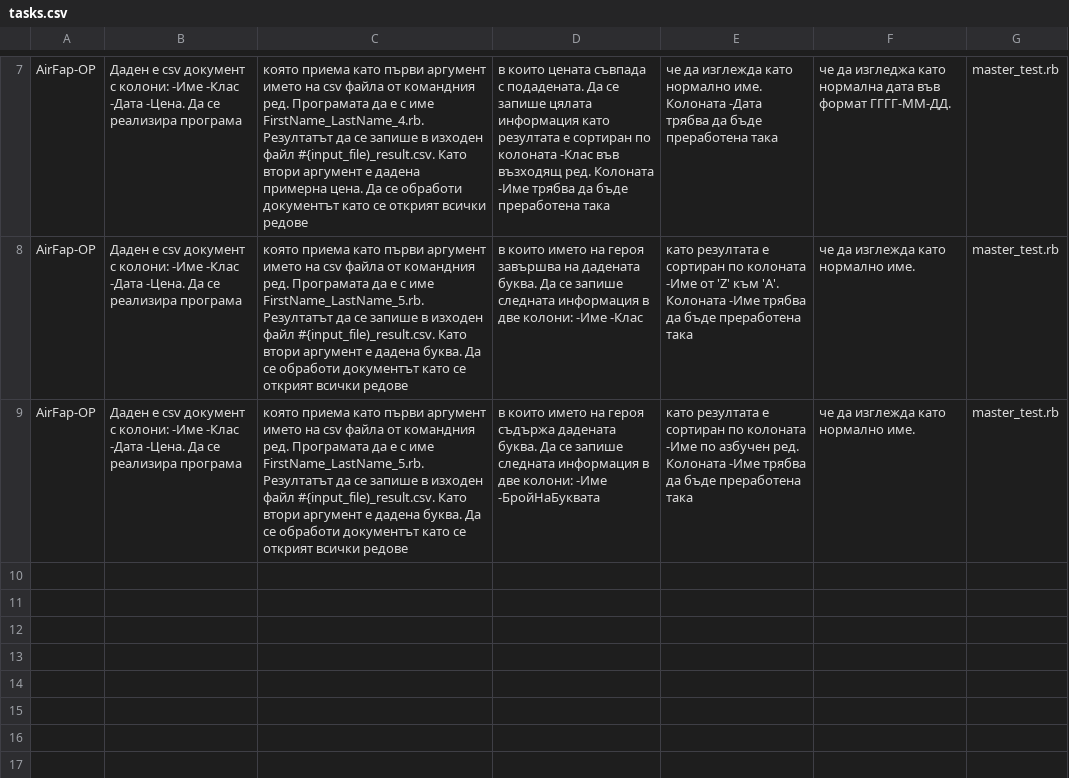
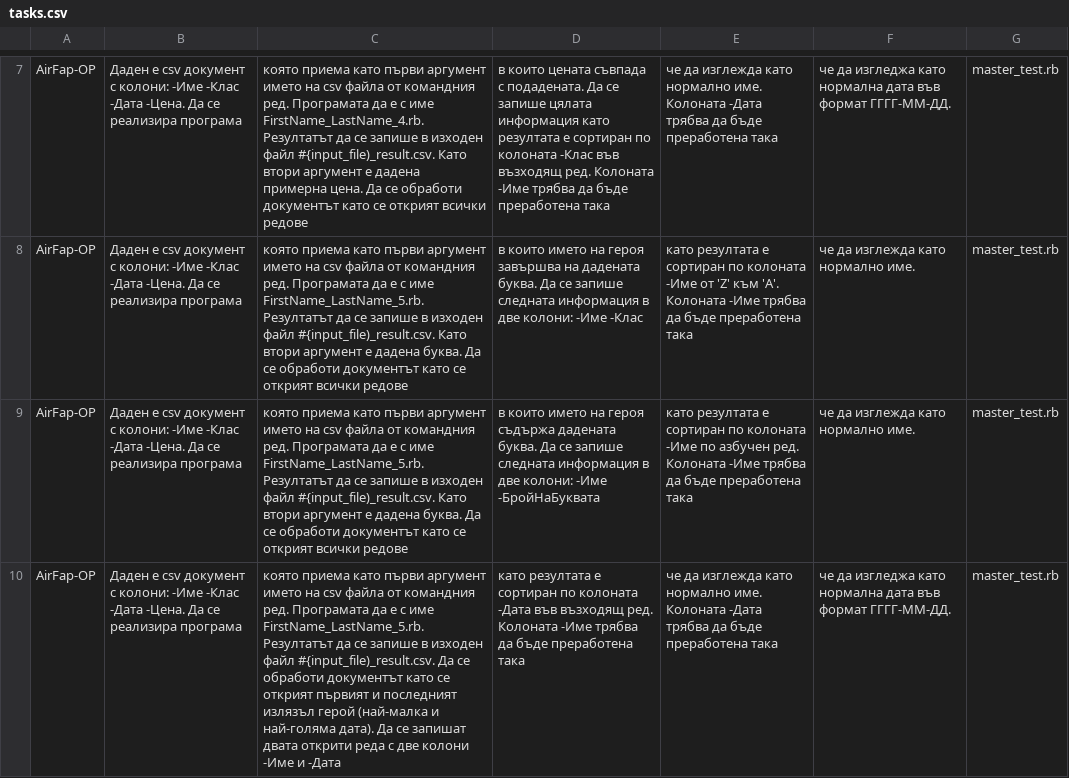
Before and after one commit to thebravoman/software_engineering_2013, a CSV file: class8_1_homework/tasks.csv, drawn as a sheet; only a part is shown, gaps mark what is left out; the diff names each change by its address in the sheet, - before the commit and + after, or states it on an @@ line.

Commit message:
Adding one more task by AirFap-OP

```diff
--- a/class8_1_homework/tasks.csv
+++ b/class8_1_homework/tasks.csv
+row 10: AirFap-OP | Даден е csv документ с колони: -Име -Клас -Дата -Цена. Да се реализира програма | която приема като първи аргумент името на csv файла от командния ред. Програмата да е с име FirstName_LastName_5.rb. Резултатът да се запише в изходен файл #{input_file)_result.csv. Да се обработи документът като се открият първият и последният излязъл герой (най-малка и най-голяма дата). Да се запишат двата открити реда с две колони -Име и -Дата | като резултата е сортиран по колоната -Дата във възходящ ред. Колоната -Име трябва да бъде преработена така | че да изглежда като нормално име. Колоната -Дата трябва да бъде преработена така | че да изгледжа като нормална дата във формат ГГГГ-ММ-ДД. | master_test.rb
```
